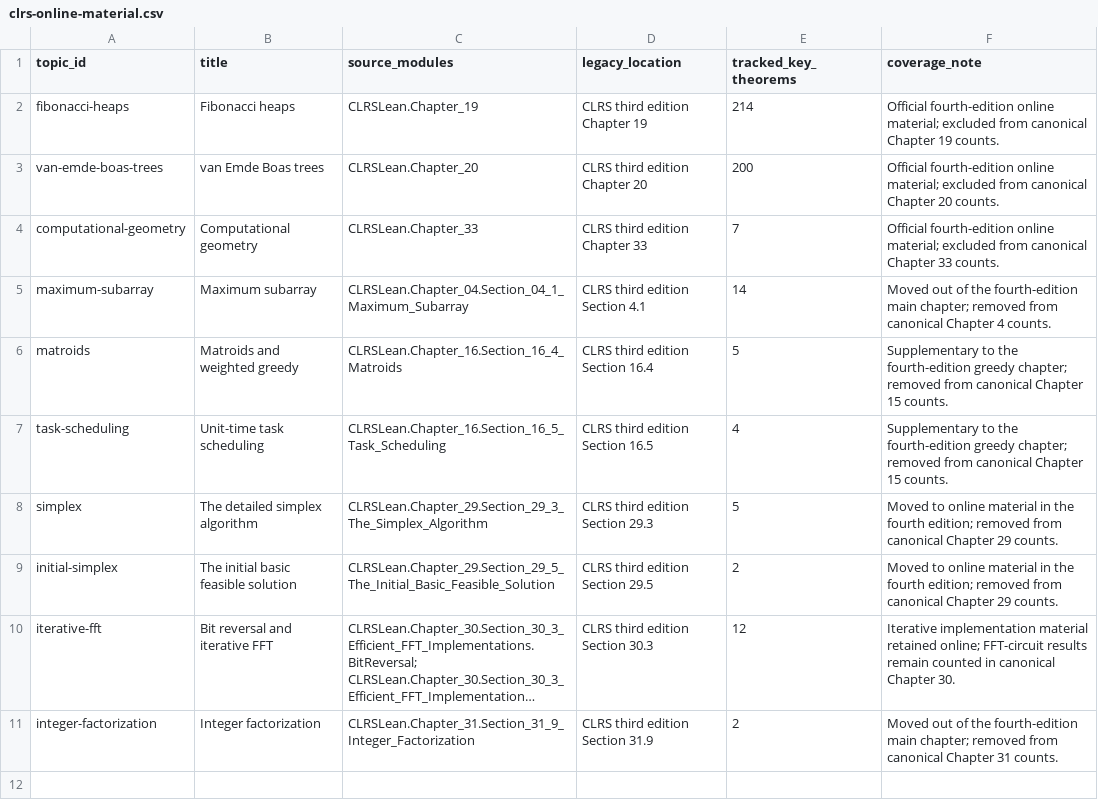
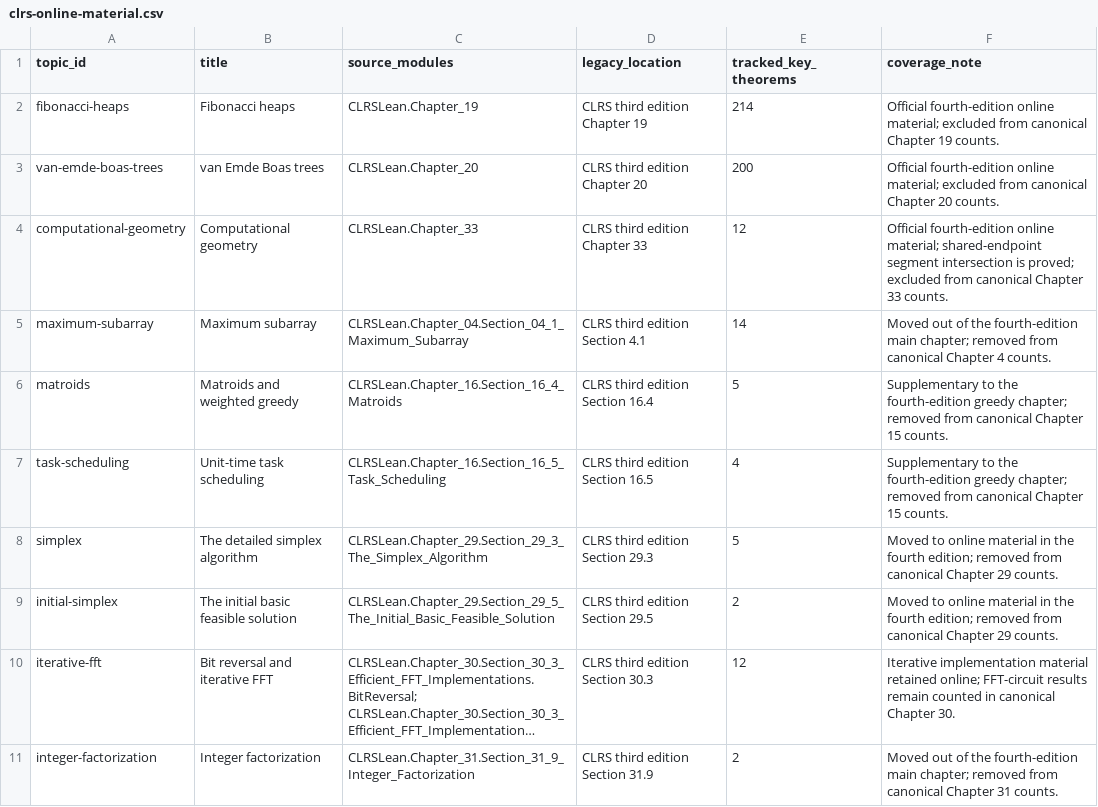
Before and after one commit to TankTechnology/CLRS-Lean, a CSV file: docs/clrs-online-material.csv, drawn as a sheet; long unchanged cells end in ….

Commit message:
feat(online-ch33): prove shared-endpoint intersection (#331)

```diff
--- a/docs/clrs-online-material.csv
+++ b/docs/clrs-online-material.csv
@@ -3,3 +3,3 @@ fibonacci-heaps,Fibonacci heaps,CLRSLean.Chapter_19,CLRS third edition Chapter 1
 van-emde-boas-trees,van Emde Boas trees,CLRSLean.Chapter_20,CLRS third edition Chapter 20,200,Official fourth-edition online material; excluded from canonical Chapter 20 counts.
-computational-geometry,Computational geometry,CLRSLean.Chapter_33,CLRS third edition Chapter 33,7,Official fourth-edition online material; excluded from canonical Chapter 33 counts.
+computational-geometry,Computational geometry,CLRSLean.Chapter_33,CLRS third edition Chapter 33,12,Official fourth-edition online material; shared-endpoint segment intersection is proved; excluded from canonical Chapter 33 counts.
 maximum-subarray,Maximum subarray,CLRSLean.Chapter_04.Section_04_1_Maximum_Subarray,CLRS third edition Section 4.1,14,Moved out of the fourth-edition main chapter; removed from canonical Chapter 4 counts.
```
Also changed, not shown: docs/clrs-fourth-edition-map.csv, 11 other files.
